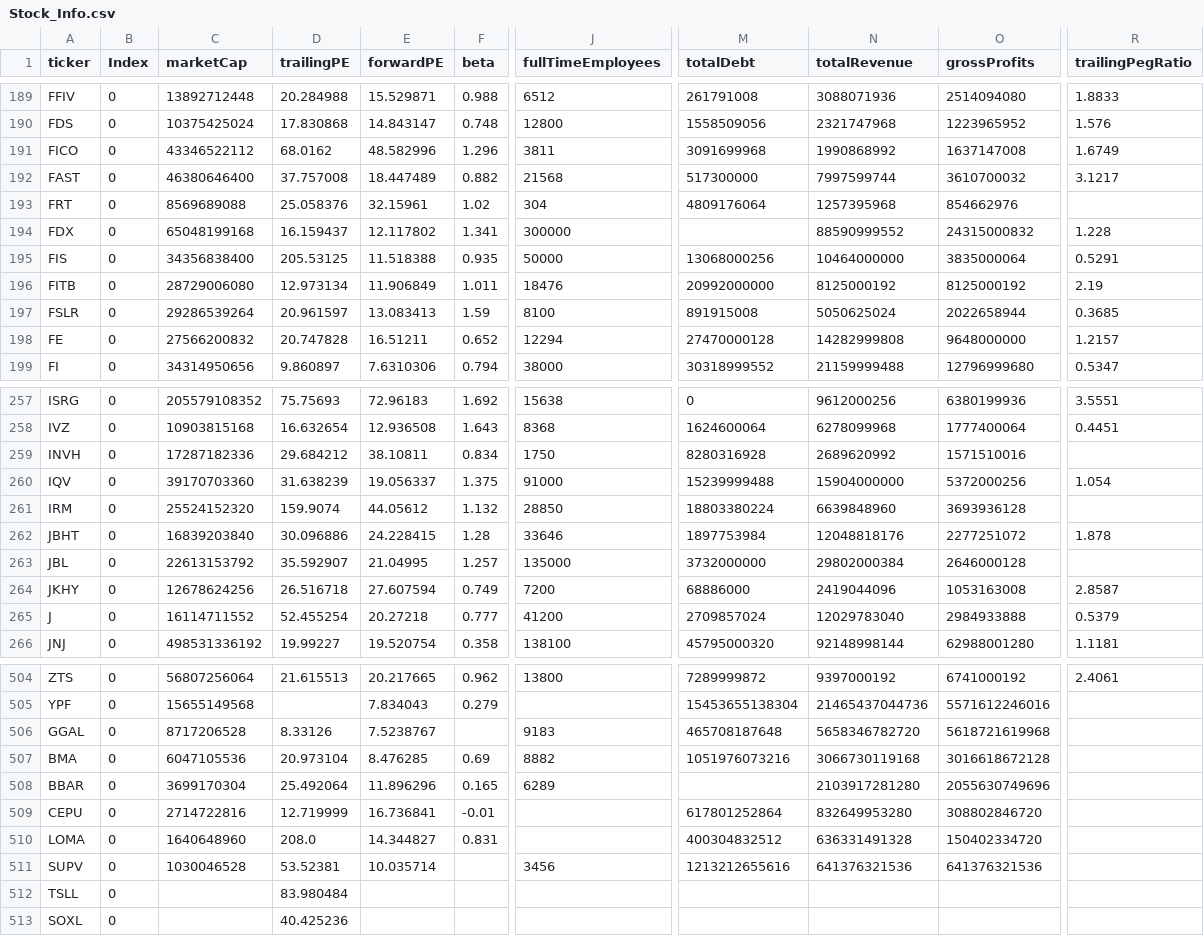
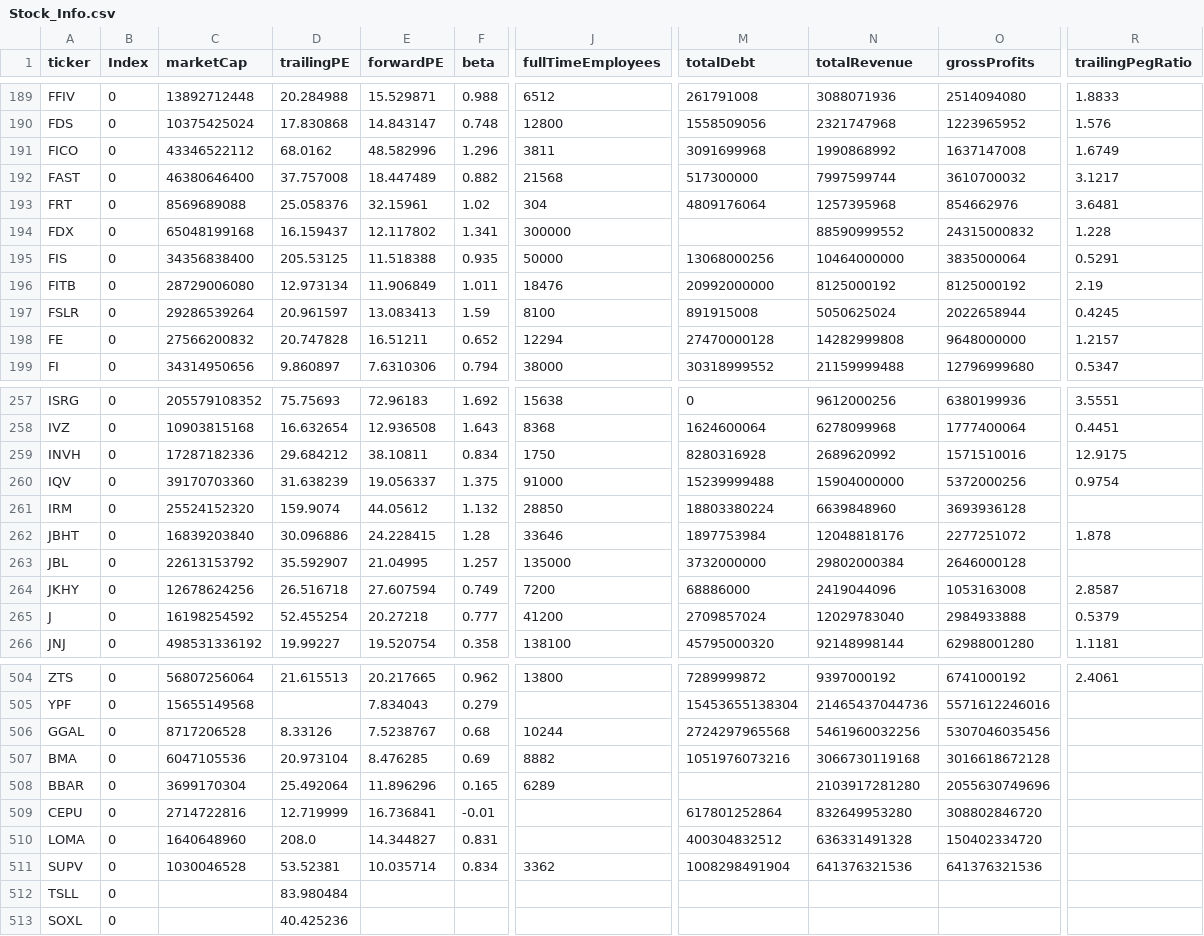
Before and after one commit to fcesterbics/Data_Stock, a CSV file: Stock_Info.csv, drawn as a sheet; only a part is shown, gaps mark what is left out; the diff covers the shown part only; the diff names each change by its address in the sheet, - before the commit and + after, or states it on an @@ line.

Commit message:
📈 Actualización automática

```diff
--- a/Stock_Info.csv
+++ b/Stock_Info.csv
-R193 (trailingPegRatio): (empty)
+R193 (trailingPegRatio): 3.6481
-R197 (trailingPegRatio): 0.3685
+R197 (trailingPegRatio): 0.4245
-R259 (trailingPegRatio): (empty)
+R259 (trailingPegRatio): 12.9175
-R260 (trailingPegRatio): 1.054
+R260 (trailingPegRatio): 0.9754
-C265 (marketCap): 16114711552
+C265 (marketCap): 16198254592
-F506 (beta): (empty)
+F506 (beta): 0.68
-J506 (fullTimeEmployees): 9183
+J506 (fullTimeEmployees): 10244
-M506 (totalDebt): 465708187648
+M506 (totalDebt): 2724297965568
-N506 (totalRevenue): 5658346782720
+N506 (totalRevenue): 5461960032256
-O506 (grossProfits): 5618721619968
+O506 (grossProfits): 5307046035456
-F511 (beta): (empty)
+F511 (beta): 0.834
-J511 (fullTimeEmployees): 3456
+J511 (fullTimeEmployees): 3362
-M511 (totalDebt): 1213212655616
+M511 (totalDebt): 1008298491904
```
Also changed, not shown: 17 edited cells elsewhere in this file.
